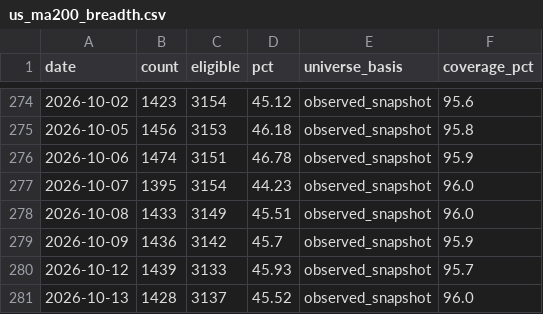
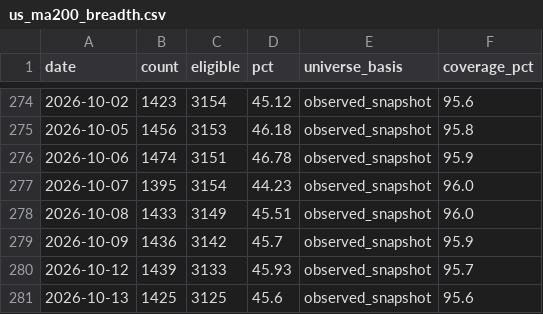
Before and after one commit to wesley314789/tw-momentum, a CSV file: data/us_ma200_breadth.csv, drawn as a sheet; only a part is shown, gaps mark what is left out.

```diff
--- a/data/us_ma200_breadth.csv
+++ b/data/us_ma200_breadth.csv
@@ -280,2 +280,2 @@ date,count,eligible,pct,universe_basis,coverage_pct
 2026-10-12,1439,3133,45.93,observed_snapshot,95.7
-2026-10-13,1428,3137,45.52,observed_snapshot,96.0
+2026-10-13,1425,3125,45.6,observed_snapshot,95.6
```
Also changed, not shown: data/gex_history.csv, 3 other files.
